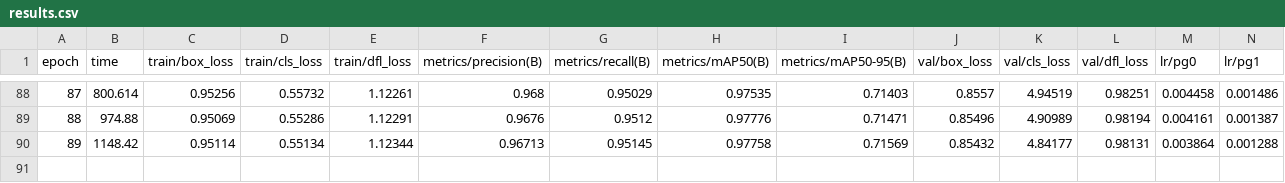
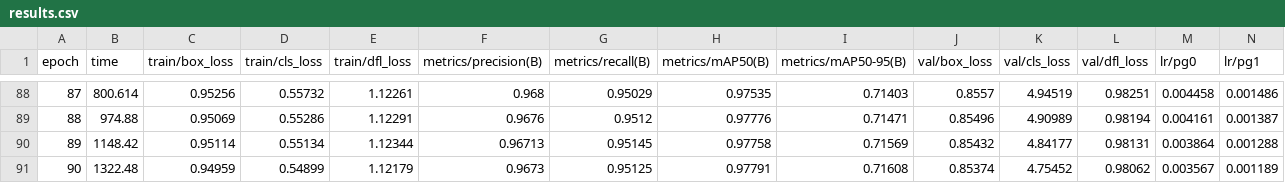
Before and after one commit to Daksh7112003/drone-seraphim, a CSV file: runs/detect/runs/yolov8n_seraphim/results.csv, drawn as a sheet; only a part is shown, gaps mark what is left out; rows hold the shown columns only; the diff names each change by its address in the sheet, - before the commit and + after, or states it on an @@ line.

Commit message:
Training update: Completed Epoch 90 (mAP50: 97.79%, mAP50-95: 71.61% - 90/100 Milestone Dual Peak Record!)

```diff
--- a/runs/detect/runs/yolov8n_seraphim/results.csv
+++ b/runs/detect/runs/yolov8n_seraphim/results.csv
+row 91: 90 | 1322.48 | 0.94959 | 0.54899 | 1.12179 | 0.9673 | 0.95125 | 0.97791 | 0.71608 | 0.85374 | 4.75452 | 0.98062 | 0.003567 | 0.001189
```
Also changed, not shown: 4 other files.
